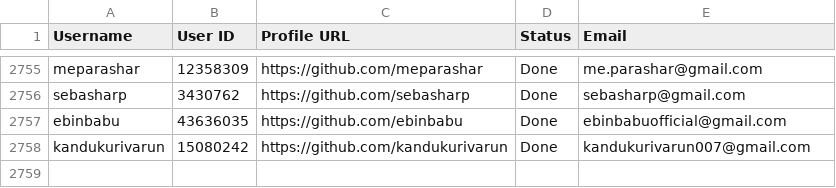
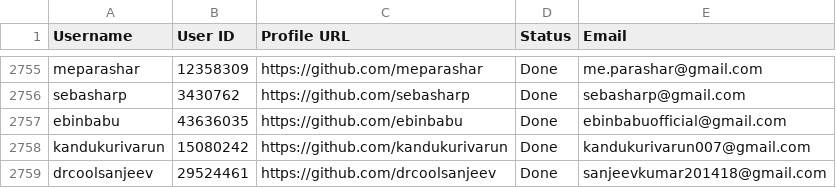
Before and after one commit to PhatDot1/stargeezersAI, a CSV file: output1.csv, drawn as a sheet; only a part is shown, gaps mark what is left out; the diff names each change by its address in the sheet, - before the commit and + after, or states it on an @@ line.

```diff
--- a/output1.csv
+++ b/output1.csv
+row 2759: drcoolsanjeev | 29524461 | https://github.com/drcoolsanjeev | Done | sanjeevkumar201418@gmail.com
```
